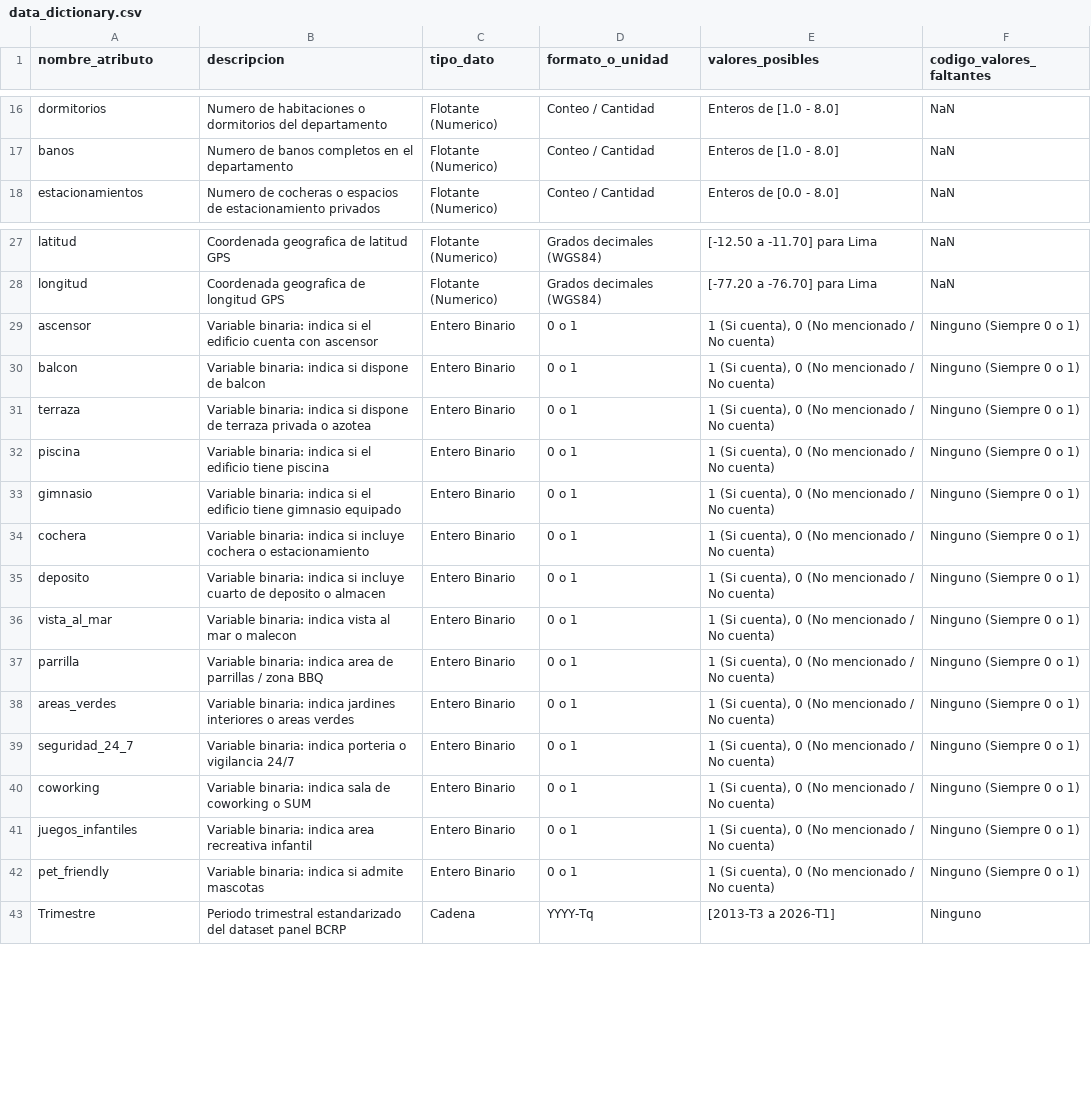
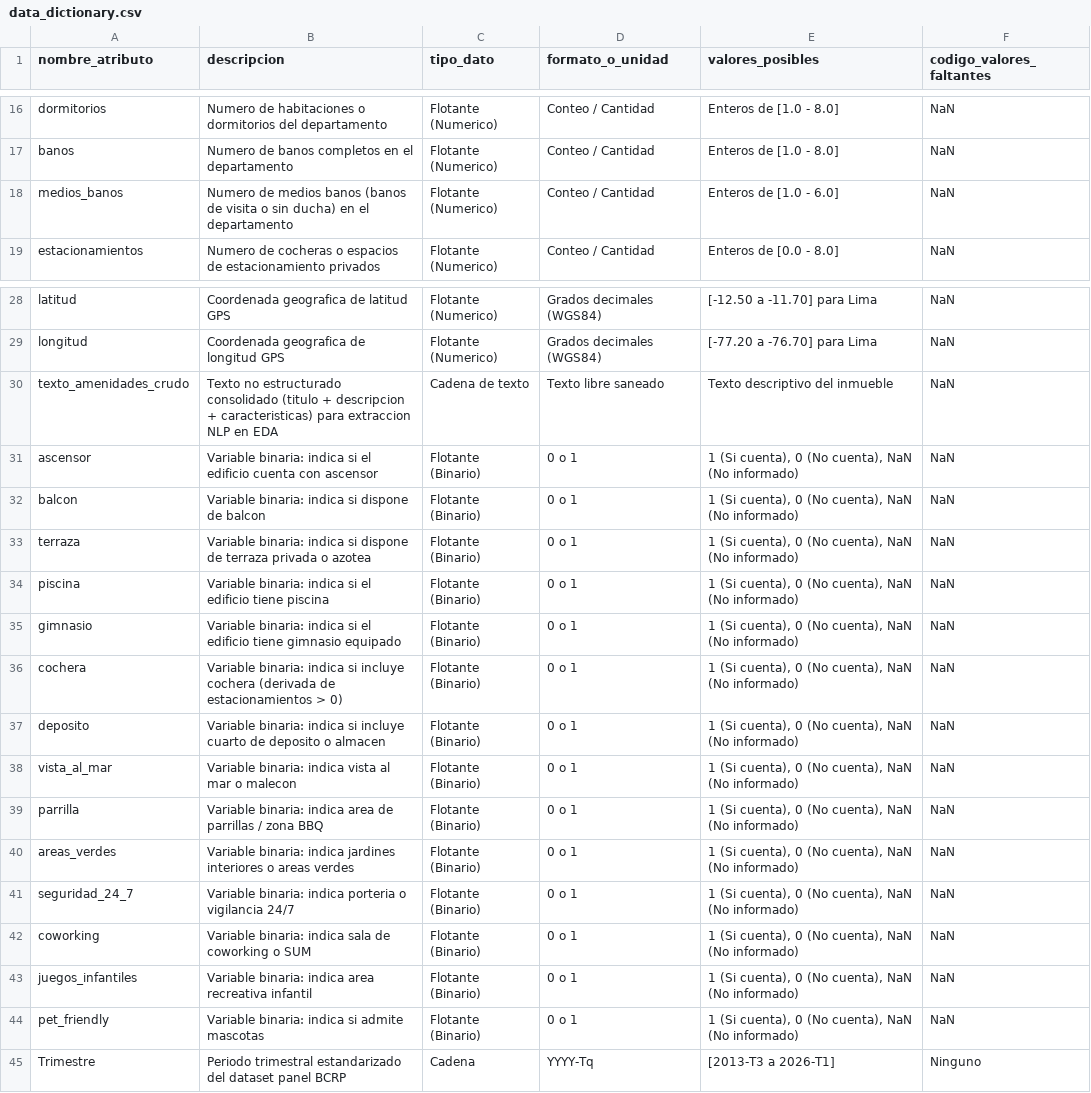
Before and after one commit to Luciana-y/DepaRent, a CSV file: deliveries/week04/data_dictionary.csv, drawn as a sheet; only a part is shown, gaps mark what is left out.

Commit message:
docs(week04): cambio en la documentacion para que este acorde al nuevo csv implementado
- Sincronización completa con el dataset de 3,822 registros y 43 atributos

- Incorporación de medios_banos en diccionario de datos y reporte de completitud

- Documentación de calidad detallando la no-imputación de amenidades y ambigüedad de NaN en estacionamientos

```diff
--- a/deliveries/week04/data_dictionary.csv
+++ b/deliveries/week04/data_dictionary.csv
@@ -17,2 +17,3 @@ dormitorios,Numero de habitaciones o dormitorios del departamento,Flotante (Nume
 banos,Numero de banos completos en el departamento,Flotante (Numerico),Conteo / Cantidad,Enteros de [1.0 - 8.0],NaN
+medios_banos,Numero de medios banos (banos de visita o sin ducha) en el departamento,Flotante (Numerico),Conteo / Cantidad,Enteros de [1.0 - 6.0],NaN
 estacionamientos,Numero de cocheras o espacios de estacionamiento privados,Flotante (Numerico),Conteo / Cantidad,Enteros de [0.0 - 8.0],NaN
@@ -28,16 +29,17 @@ latitud,Coordenada geografica de latitud GPS,Flotante (Numerico),Grados decimale
 longitud,Coordenada geografica de longitud GPS,Flotante (Numerico),Grados decimales (WGS84),[-77.20 a -76.70] para Lima,NaN
-ascensor,Variable binaria: indica si el edificio cuenta con ascensor,Entero Binario,0 o 1,"1 (Si cuenta), 0 (No mencionado / No cuenta)",Ninguno (Siempre 0 o 1)
-balcon,Variable binaria: indica si dispone de balcon,Entero Binario,0 o 1,"1 (Si cuenta), 0 (No mencionado / No cuenta)",Ninguno (Siempre 0 o 1)
-terraza,Variable binaria: indica si dispone de terraza privada o azotea,Entero Binario,0 o 1,"1 (Si cuenta), 0 (No mencionado / No cuenta)",Ninguno (Siempre 0 o 1)
-piscina,Variable binaria: indica si el edificio tiene piscina,Entero Binario,0 o 1,"1 (Si cuenta), 0 (No mencionado / No cuenta)",Ninguno (Siempre 0 o 1)
-gimnasio,Variable binaria: indica si el edificio tiene gimnasio equipado,Entero Binario,0 o 1,"1 (Si cuenta), 0 (No mencionado / No cuenta)",Ninguno (Siempre 0 o 1)
-cochera,Variable binaria: indica si incluye cochera o estacionamiento,Entero Binario,0 o 1,"1 (Si cuenta), 0 (No mencionado / No cuenta)",Ninguno (Siempre 0 o 1)
-deposito,Variable binaria: indica si incluye cuarto de deposito o almacen,Entero Binario,0 o 1,"1 (Si cuenta), 0 (No mencionado / No cuenta)",Ninguno (Siempre 0 o 1)
-vista_al_mar,Variable binaria: indica vista al mar o malecon,Entero Binario,0 o 1,"1 (Si cuenta), 0 (No mencionado / No cuenta)",Ninguno (Siempre 0 o 1)
-parrilla,Variable binaria: indica area de parrillas / zona BBQ,Entero Binario,0 o 1,"1 (Si cuenta), 0 (No mencionado / No cuenta)",Ninguno (Siempre 0 o 1)
-areas_verdes,Variable binaria: indica jardines interiores o areas verdes,Entero Binario,0 o 1,"1 (Si cuenta), 0 (No mencionado / No cuenta)",Ninguno (Siempre 0 o 1)
-seguridad_24_7,Variable binaria: indica porteria o vigilancia 24/7,Entero Binario,0 o 1,"1 (Si cuenta), 0 (No mencionado / No cuenta)",Ninguno (Siempre 0 o 1)
-coworking,Variable binaria: indica sala de coworking o SUM,Entero Binario,0 o 1,"1 (Si cuenta), 0 (No mencionado / No cuenta)",Ninguno (Siempre 0 o 1)
-juegos_infantiles,Variable binaria: indica area recreativa infantil,Entero Binario,0 o 1,"1 (Si cuenta), 0 (No mencionado / No cuenta)",Ninguno (Siempre 0 o 1)
-pet_friendly,Variable binaria: indica si admite mascotas,Entero Binario,0 o 1,"1 (Si cuenta), 0 (No mencionado / No cuenta)",Ninguno (Siempre 0 o 1)
+texto_amenidades_crudo,Texto no estructurado consolidado (titulo + descripcion + caracteristicas) para extraccion NLP en EDA,Cadena de texto,Texto libre saneado,Texto descriptivo del inmueble,NaN
+ascensor,Variable binaria: indica si el edificio cuenta con ascensor,Flotante (Binario),0 o 1,"1 (Si cuenta), 0 (No cuenta), NaN (No informado)",NaN
+balcon,Variable binaria: indica si dispone de balcon,Flotante (Binario),0 o 1,"1 (Si cuenta), 0 (No cuenta), NaN (No informado)",NaN
+terraza,Variable binaria: indica si dispone de terraza privada o azotea,Flotante (Binario),0 o 1,"1 (Si cuenta), 0 (No cuenta), NaN (No informado)",NaN
+piscina,Variable binaria: indica si el edificio tiene piscina,Flotante (Binario),0 o 1,"1 (Si cuenta), 0 (No cuenta), NaN (No informado)",NaN
+gimnasio,Variable binaria: indica si el edificio tiene gimnasio equipado,Flotante (Binario),0 o 1,"1 (Si cuenta), 0 (No cuenta), NaN (No informado)",NaN
+cochera,Variable binaria: indica si incluye cochera (derivada de estacionamientos > 0),Flotante (Binario),0 o 1,"1 (Si cuenta), 0 (No cuenta), NaN (No informado)",NaN
+deposito,Variable binaria: indica si incluye cuarto de deposito o almacen,Flotante (Binario),0 o 1,"1 (Si cuenta), 0 (No cuenta), NaN (No informado)",NaN
+vista_al_mar,Variable binaria: indica vista al mar o malecon,Flotante (Binario),0 o 1,"1 (Si cuenta), 0 (No cuenta), NaN (No informado)",NaN
+parrilla,Variable binaria: indica area de parrillas / zona BBQ,Flotante (Binario),0 o 1,"1 (Si cuenta), 0 (No cuenta), NaN (No informado)",NaN
+areas_verdes,Variable binaria: indica jardines interiores o areas verdes,Flotante (Binario),0 o 1,"1 (Si cuenta), 0 (No cuenta), NaN (No informado)",NaN
+seguridad_24_7,Variable binaria: indica porteria o vigilancia 24/7,Flotante (Binario),0 o 1,"1 (Si cuenta), 0 (No cuenta), NaN (No informado)",NaN
+coworking,Variable binaria: indica sala de coworking o SUM,Flotante (Binario),0 o 1,"1 (Si cuenta), 0 (No cuenta), NaN (No informado)",NaN
+juegos_infantiles,Variable binaria: indica area recreativa infantil,Flotante (Binario),0 o 1,"1 (Si cuenta), 0 (No cuenta), NaN (No informado)",NaN
+pet_friendly,Variable binaria: indica si admite mascotas,Flotante (Binario),0 o 1,"1 (Si cuenta), 0 (No cuenta), NaN (No informado)",NaN
 Trimestre,Periodo trimestral estandarizado del dataset panel BCRP,Cadena,YYYY-Tq,[2013-T3 a 2026-T1],Ninguno
```
Also changed, not shown: 3 other files.
